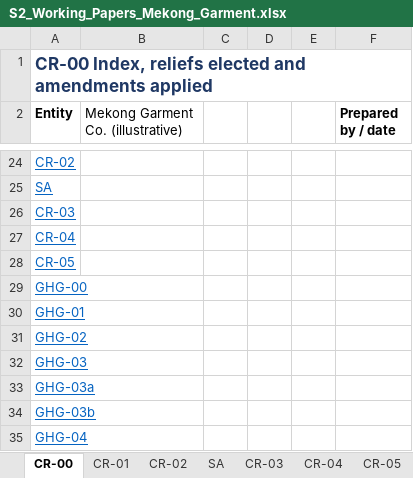
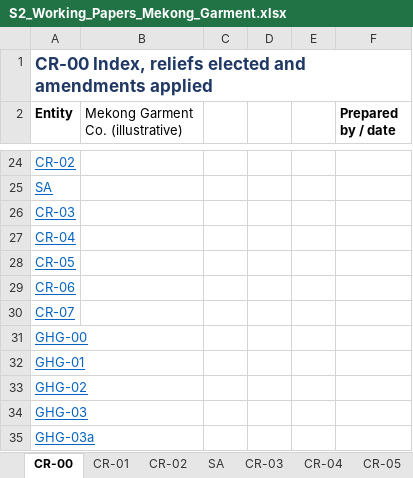
Before and after one commit to chenphat/phatchen, an Excel workbook: examples/S2_Working_Papers_Mekong_Garment.xlsx, sheet CR-00, drawn as a sheet; only a part is shown, gaps mark what is left out; the shorter side is filled out with more unchanged rows; values as stored, in another font and other column widths than the file's, no borders; the diff names each change by its address in the sheet, - before the commit and + after, or states it on an @@ line.

```diff
--- a/examples/S2_Working_Papers_Mekong_Garment.xlsx (sheet CR-00)
+++ b/examples/S2_Working_Papers_Mekong_Garment.xlsx (sheet CR-00)
+row 29: CR-06
+row 30: CR-07
```
Also changed, not shown: sheet CR-01, other sheet tabs, examples/S2_Working_Papers_BLANK.xlsx, 9 other files.
